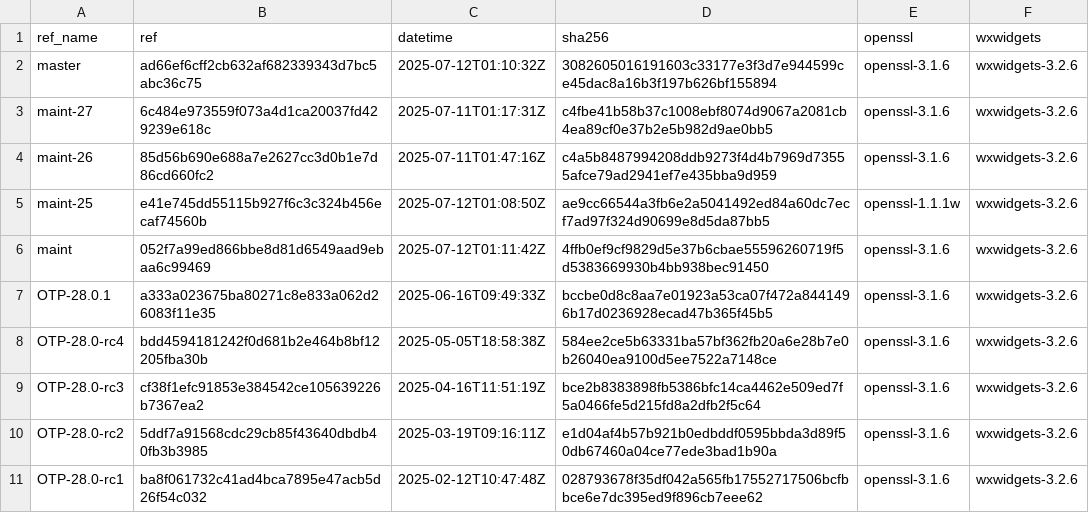
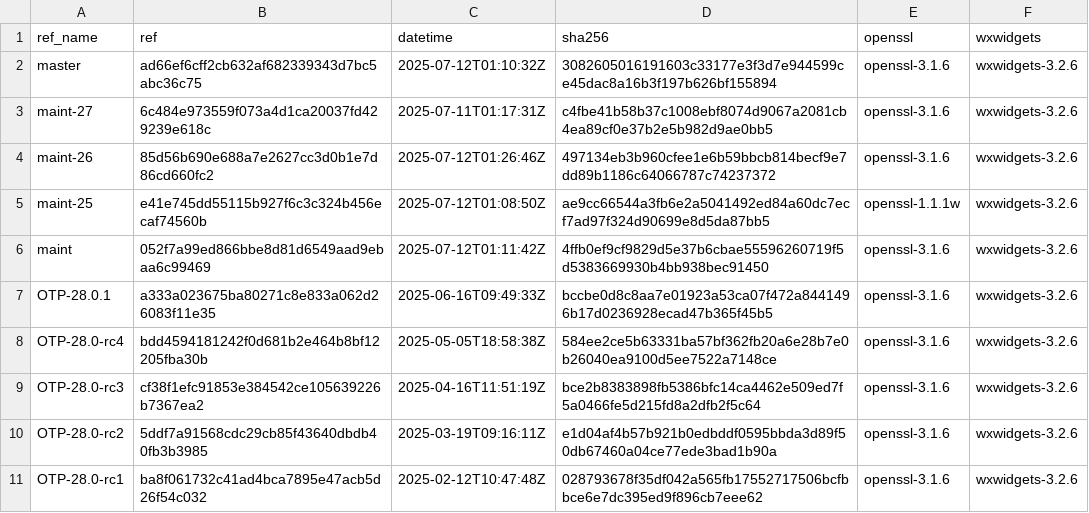
Before and after one commit to paulo-ferraz-oliveira/otp_builds, a CSV file: builds/x86_64-apple-darwin.csv, drawn as a sheet; only a part is shown.

```diff
--- a/builds/x86_64-apple-darwin.csv
+++ b/builds/x86_64-apple-darwin.csv
@@ -3,3 +3,3 @@ master,ad66ef6cff2cb632af682339343d7bc5abc36c75,2025-07-12T01:10:32Z,30826050161
 maint-27,6c484e973559f073a4d1ca20037fd429239e618c,2025-07-11T01:17:31Z,c4fbe41b58b37c1008ebf8074d9067a2081cb4ea89cf0e37b2e5b982d9ae0bb5,openssl-3.1.6,wxwidgets-3.2.6
-maint-26,85d56b690e688a7e2627cc3d0b1e7d86cd660fc2,2025-07-11T01:47:16Z,c4a5b8487994208ddb9273f4d4b7969d73555afce79ad2941ef7e435bba9d959,openssl-3.1.6,wxwidgets-3.2.6
+maint-26,85d56b690e688a7e2627cc3d0b1e7d86cd660fc2,2025-07-12T01:26:46Z,497134eb3b960cfee1e6b59bbcb814becf9e7dd89b1186c64066787c74237372,openssl-3.1.6,wxwidgets-3.2.6
 maint-25,e41e745dd55115b927f6c3c324b456ecaf74560b,2025-07-12T01:08:50Z,ae9cc66544a3fb6e2a5041492ed84a60dc7ecf7ad97f324d90699e8d5da87bb5,openssl-1.1.1w,wxwidgets-3.2.6
```
